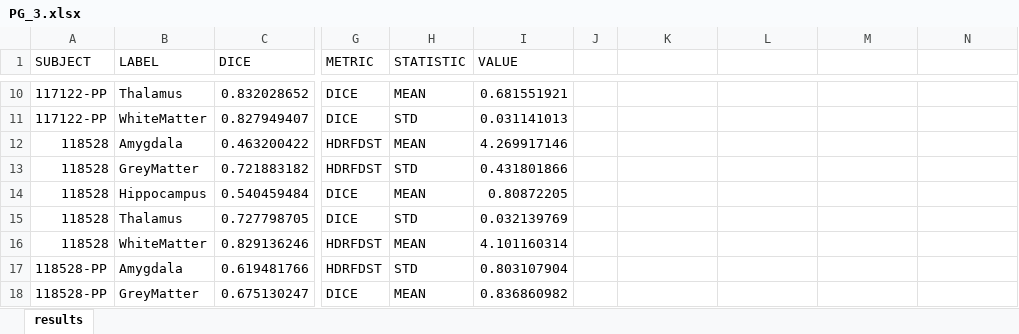
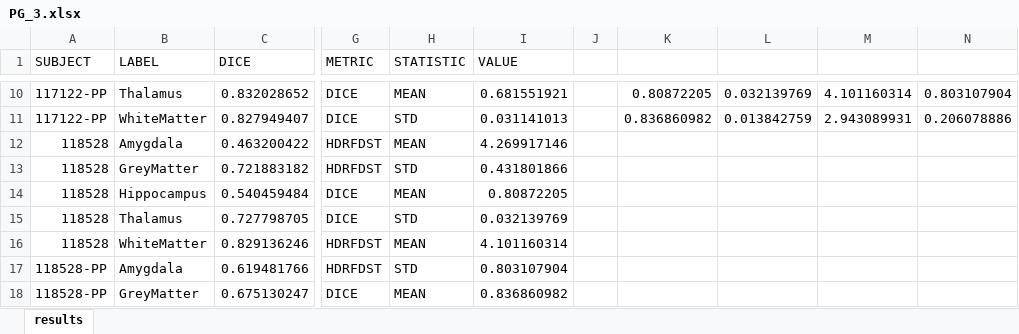
Before and after one commit to jonfliri/MIALab_project, an Excel workbook: bin/mia-result/Pairwise_Gaussian_sdims/PG_3/PG_3.xlsx, sheet results, drawn as a sheet; only a part is shown, gaps mark what is left out; values as stored, in another font and other column widths than the file's, no borders; the diff covers the shown part only; the diff names each change by its address in the sheet, - before the commit and + after, or states it on an @@ line.

```diff
--- a/bin/mia-result/Pairwise_Gaussian_sdims/PG_3/PG_3.xlsx (sheet results)
+++ b/bin/mia-result/Pairwise_Gaussian_sdims/PG_3/PG_3.xlsx (sheet results)
-K10: (empty)
+K10: 0.80872205
-L10: (empty)
+L10: 0.032139769
-M10: (empty)
+M10: 4.101160314
-N10: (empty)
+N10: 0.803107904
-K11: (empty)
+K11: 0.836860982
-L11: (empty)
+L11: 0.013842759
-M11: (empty)
+M11: 2.943089931
-N11: (empty)
+N11: 0.206078886
```
Also changed, not shown: 32 edited cells elsewhere in this sheet, bin/mia-result/Pairwise_bilateral_sdims/Pb_4/Pb_4.xlsx, 18 other files.
